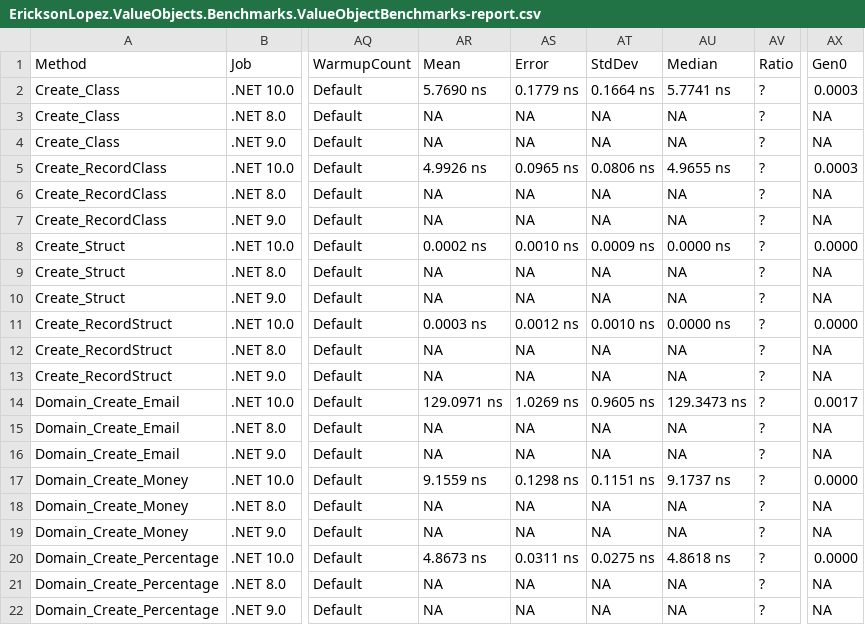
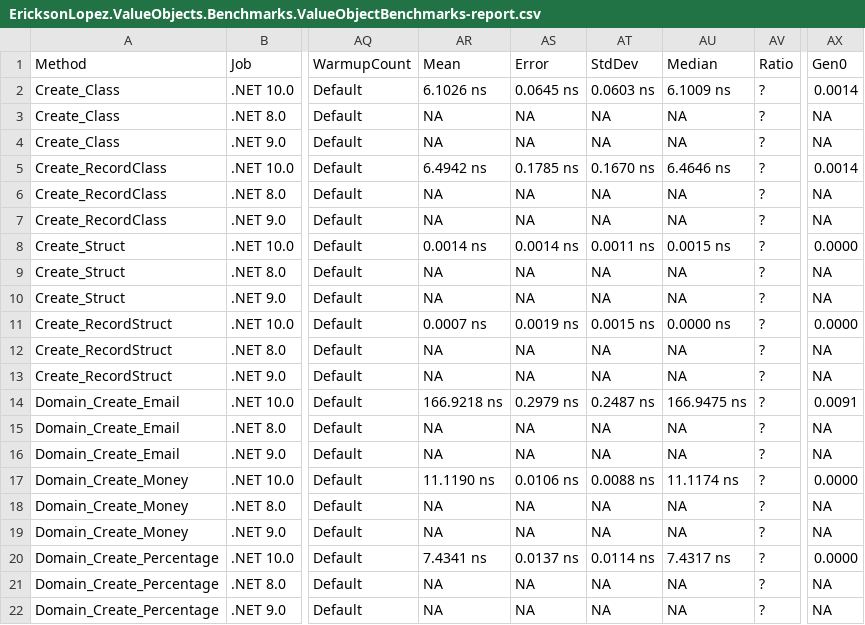
Before and after one commit to ericksonlopezf/dotnet-value-objects, a CSV file: benchmarks/results/results/EricksonLopez.ValueObjects.Benchmarks.ValueObjectBenchmarks-report.csv, drawn as a sheet; only a part is shown, gaps mark what is left out; the diff covers the shown part only; the diff names each change by its address in the sheet, - before the commit and + after, or states it on an @@ line.

```diff
--- a/benchmarks/results/results/EricksonLopez.ValueObjects.Benchmarks.ValueObjectBenchmarks-report.csv
+++ b/benchmarks/results/results/EricksonLopez.ValueObjects.Benchmarks.ValueObjectBenchmarks-report.csv
-AR2: 5.7690 ns
+AR2: 6.1026 ns
-AS2: 0.1779 ns
+AS2: 0.0645 ns
-AT2: 0.1664 ns
+AT2: 0.0603 ns
-AU2: 5.7741 ns
+AU2: 6.1009 ns
-AX2: 0.0003
+AX2: 0.0014
-AR5: 4.9926 ns
+AR5: 6.4942 ns
-AS5: 0.0965 ns
+AS5: 0.1785 ns
-AT5: 0.0806 ns
+AT5: 0.1670 ns
-AU5: 4.9655 ns
+AU5: 6.4646 ns
-AX5: 0.0003
+AX5: 0.0014
-AR8: 0.0002 ns
+AR8: 0.0014 ns
-AS8: 0.0010 ns
+AS8: 0.0014 ns
-AT8: 0.0009 ns
+AT8: 0.0011 ns
-AU8: 0.0000 ns
+AU8: 0.0015 ns
-AR11: 0.0003 ns
+AR11: 0.0007 ns
-AS11: 0.0012 ns
+AS11: 0.0019 ns
-AT11: 0.0010 ns
+AT11: 0.0015 ns
-AR14: 129.0971 ns
+AR14: 166.9218 ns
-AS14: 1.0269 ns
+AS14: 0.2979 ns
-AT14: 0.9605 ns
+AT14: 0.2487 ns
-AU14: 129.3473 ns
+AU14: 166.9475 ns
-AX14: 0.0017
+AX14: 0.0091
-AR17: 9.1559 ns
+AR17: 11.1190 ns
-AS17: 0.1298 ns
+AS17: 0.0106 ns
-AT17: 0.1151 ns
+AT17: 0.0088 ns
-AU17: 9.1737 ns
+AU17: 11.1174 ns
-AR20: 4.8673 ns
+AR20: 7.4341 ns
-AS20: 0.0311 ns
+AS20: 0.0137 ns
-AT20: 0.0275 ns
+AT20: 0.0114 ns
-AU20: 4.8618 ns
+AU20: 7.4317 ns
```
Also changed, not shown: 61 edited cells elsewhere in this file, benchmarks/results/results/EricksonLopez.ValueObjects.Benchmarks.ParsingBenchmarks-report.csv, 17 other files.
